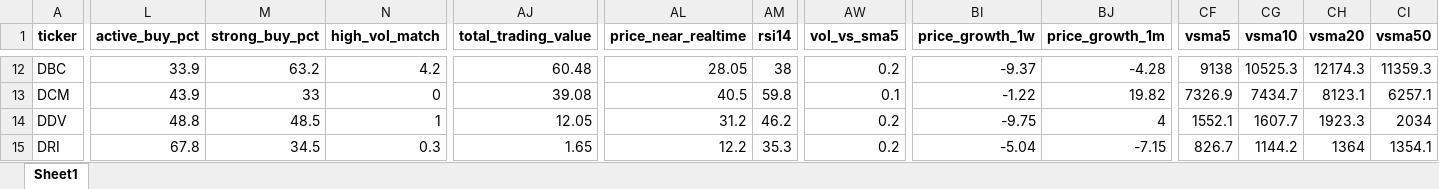
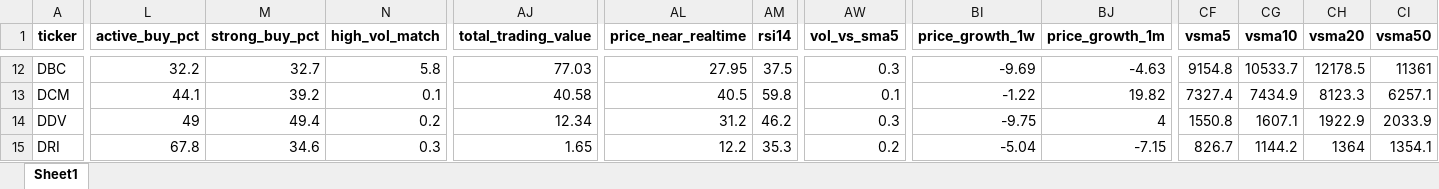
Before and after one commit to nguyenhuynhdinhtan98/AI-STOCK, an Excel workbook: market_filtered_pe.xlsx, sheet Sheet1, drawn as a sheet; only a part is shown, gaps mark what is left out; values as stored, in another font and other column widths than the file's, no borders; the diff covers the shown part only; the diff names each change by its address in the sheet, - before the commit and + after, or states it on an @@ line.

```diff
--- a/market_filtered_pe.xlsx (sheet Sheet1)
+++ b/market_filtered_pe.xlsx (sheet Sheet1)
-L12 (active_buy_pct): 33.9
+L12 (active_buy_pct): 32.2
-M12 (strong_buy_pct): 63.2
+M12 (strong_buy_pct): 32.7
-N12 (high_vol_match): 4.2
+N12 (high_vol_match): 5.8
-AJ12 (total_trading_value): 60.48
+AJ12 (total_trading_value): 77.03
-AL12 (price_near_realtime): 28.05
+AL12 (price_near_realtime): 27.95
-AM12 (rsi14): 38
+AM12 (rsi14): 37.5
-AW12 (vol_vs_sma5): 0.2
+AW12 (vol_vs_sma5): 0.3
-BI12 (price_growth_1w): -9.37
+BI12 (price_growth_1w): -9.69
-BJ12 (price_growth_1m): -4.28
+BJ12 (price_growth_1m): -4.63
-CF12 (vsma5): 9138
+CF12 (vsma5): 9154.8
-CG12 (vsma10): 10525.3
+CG12 (vsma10): 10533.7
-CH12 (vsma20): 12174.3
+CH12 (vsma20): 12178.5
-CI12 (vsma50): 11359.3
+CI12 (vsma50): 11361
-L13 (active_buy_pct): 43.9
+L13 (active_buy_pct): 44.1
-M13 (strong_buy_pct): 33
+M13 (strong_buy_pct): 39.2
-N13 (high_vol_match): 0
+N13 (high_vol_match): 0.1
-AJ13 (total_trading_value): 39.08
+AJ13 (total_trading_value): 40.58
-CF13 (vsma5): 7326.9
+CF13 (vsma5): 7327.4
-CG13 (vsma10): 7434.7
+CG13 (vsma10): 7434.9
-CH13 (vsma20): 8123.1
+CH13 (vsma20): 8123.3
-L14 (active_buy_pct): 48.8
+L14 (active_buy_pct): 49
-M14 (strong_buy_pct): 48.5
+M14 (strong_buy_pct): 49.4
-N14 (high_vol_match): 1
+N14 (high_vol_match): 0.2
-AJ14 (total_trading_value): 12.05
+AJ14 (total_trading_value): 12.34
-AW14 (vol_vs_sma5): 0.2
+AW14 (vol_vs_sma5): 0.3
-CF14 (vsma5): 1552.1
+CF14 (vsma5): 1550.8
-CG14 (vsma10): 1607.7
+CG14 (vsma10): 1607.1
-CH14 (vsma20): 1923.3
+CH14 (vsma20): 1922.9
-CI14 (vsma50): 2034
+CI14 (vsma50): 2033.9
-M15 (strong_buy_pct): 34.5
+M15 (strong_buy_pct): 34.6
```
Also changed, not shown: 377 edited cells elsewhere in this sheet, market_filtered.xlsx, vnstocks_data/VNINDEX_data.xlsx, 6 other files.
